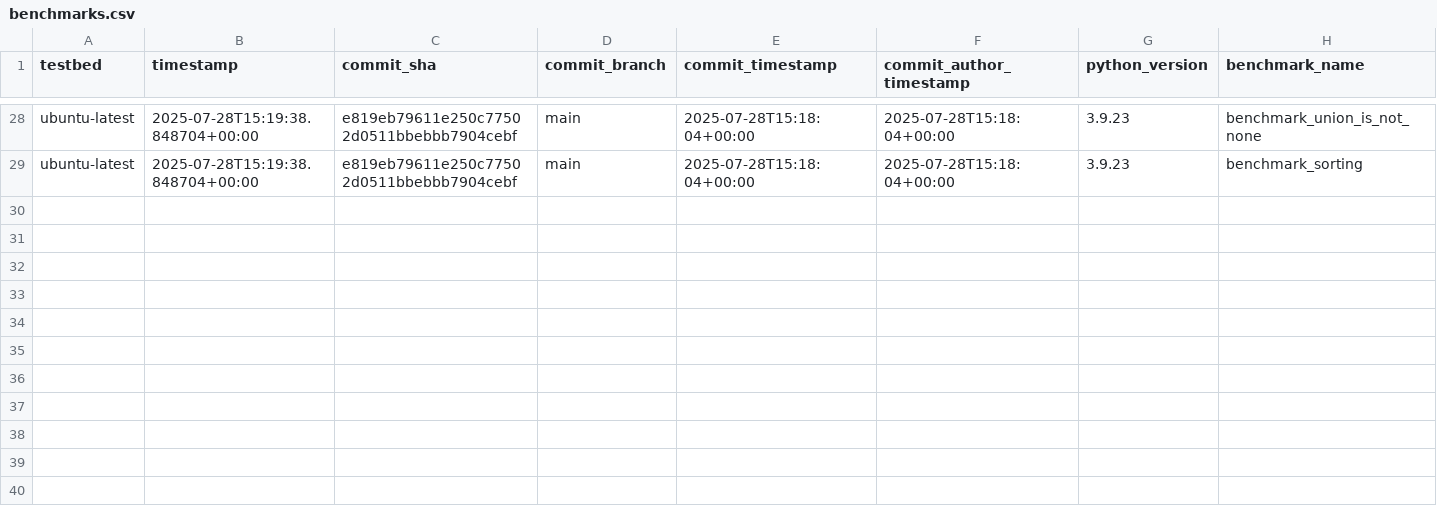
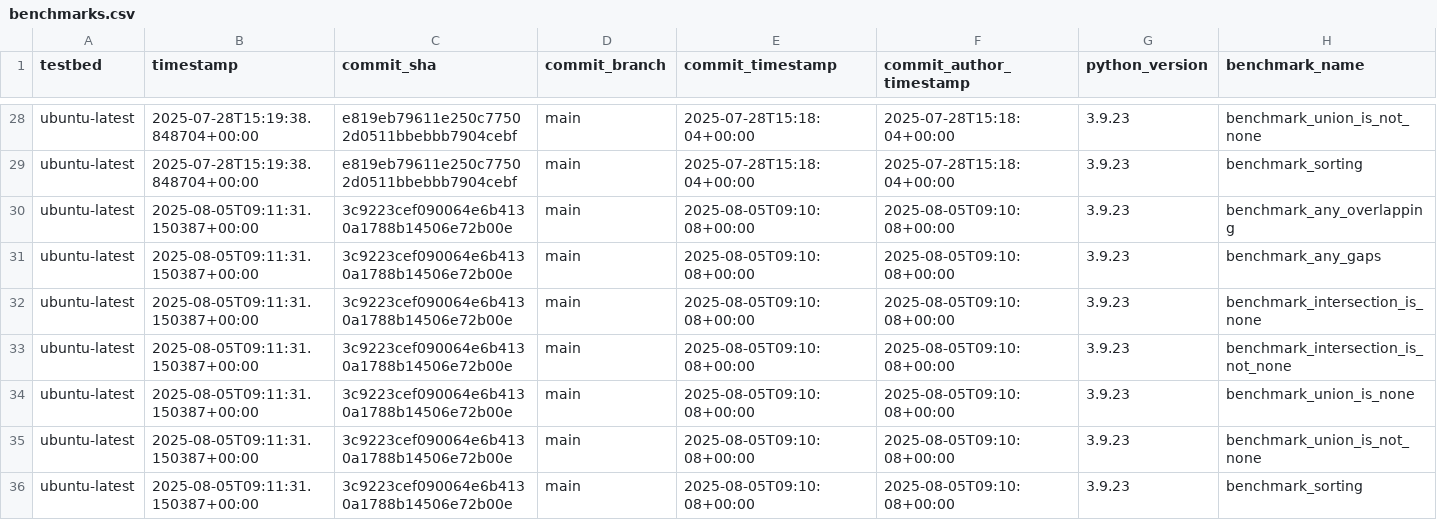
Before and after one commit to octoenergy/xocto, a CSV file: benchmarks.csv, drawn as a sheet; only a part is shown, gaps mark what is left out; rows hold the shown columns only; the diff names each change by its address in the sheet, - before the commit and + after, or states it on an @@ line.

```diff
--- a/benchmarks.csv
+++ b/benchmarks.csv
+row 30: ubuntu-latest | 2025-08-05T09:11:31.150387+00:00 | 3c9223cef090064e6b4130a1788b14506e72b00e | main | 2025-08-05T09:10:08+00:00 | 2025-08-05T09:10:08+00:00 | 3.9.23 | benchmark_any_overlapping
+row 31: ubuntu-latest | 2025-08-05T09:11:31.150387+00:00 | 3c9223cef090064e6b4130a1788b14506e72b00e | main | 2025-08-05T09:10:08+00:00 | 2025-08-05T09:10:08+00:00 | 3.9.23 | benchmark_any_gaps
+row 32: ubuntu-latest | 2025-08-05T09:11:31.150387+00:00 | 3c9223cef090064e6b4130a1788b14506e72b00e | main | 2025-08-05T09:10:08+00:00 | 2025-08-05T09:10:08+00:00 | 3.9.23 | benchmark_intersection_is_none
+row 33: ubuntu-latest | 2025-08-05T09:11:31.150387+00:00 | 3c9223cef090064e6b4130a1788b14506e72b00e | main | 2025-08-05T09:10:08+00:00 | 2025-08-05T09:10:08+00:00 | 3.9.23 | benchmark_intersection_is_not_none
+row 34: ubuntu-latest | 2025-08-05T09:11:31.150387+00:00 | 3c9223cef090064e6b4130a1788b14506e72b00e | main | 2025-08-05T09:10:08+00:00 | 2025-08-05T09:10:08+00:00 | 3.9.23 | benchmark_union_is_none
+row 35: ubuntu-latest | 2025-08-05T09:11:31.150387+00:00 | 3c9223cef090064e6b4130a1788b14506e72b00e | main | 2025-08-05T09:10:08+00:00 | 2025-08-05T09:10:08+00:00 | 3.9.23 | benchmark_union_is_not_none
+row 36: ubuntu-latest | 2025-08-05T09:11:31.150387+00:00 | 3c9223cef090064e6b4130a1788b14506e72b00e | main | 2025-08-05T09:10:08+00:00 | 2025-08-05T09:10:08+00:00 | 3.9.23 | benchmark_sorting
```
Also changed, not shown: 1 other file.
